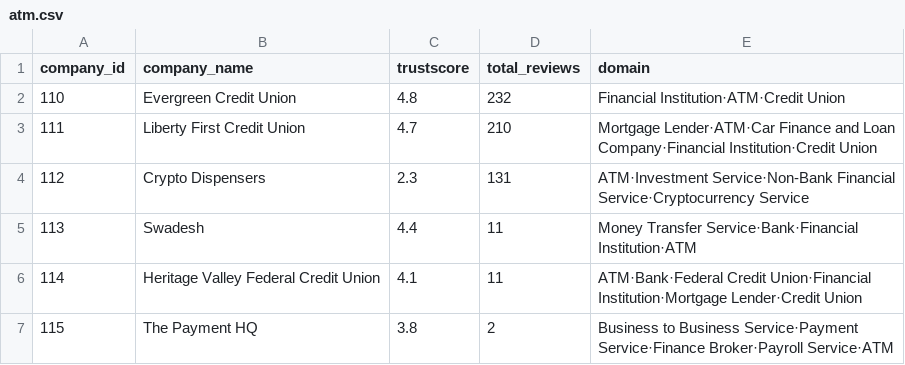
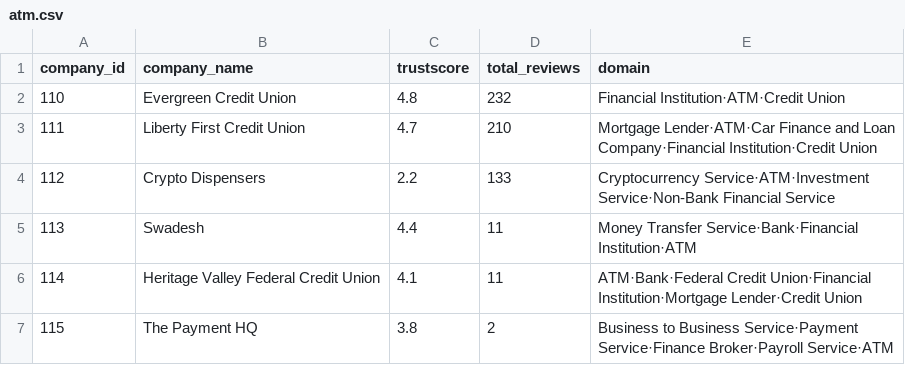
Before and after one commit to metkapinezic/SupplyChain, a CSV file: Application/output/atm.csv, drawn as a sheet; only a part is shown.

```diff
--- a/Application/output/atm.csv
+++ b/Application/output/atm.csv
@@ -3,3 +3,3 @@ company_id,company_name,trustscore,total_reviews,domain
 111,Liberty First Credit Union,4.7,210,Mortgage Lender·ATM·Car Finance and Loan Company·Financial Institution·Credit Union
-112,Crypto Dispensers ,2.3,131,ATM·Investment Service·Non-Bank Financial Service·Cryptocurrency Service
+112,Crypto Dispensers ,2.2,133,Cryptocurrency Service·ATM·Investment Service·Non-Bank Financial Service
 113,Swadesh,4.4,11,Money Transfer Service·Bank·Financial Institution·ATM
```
Also changed, not shown: Application/output/app_reviews.csv, Application/output/company_details.csv, 6 other files.
